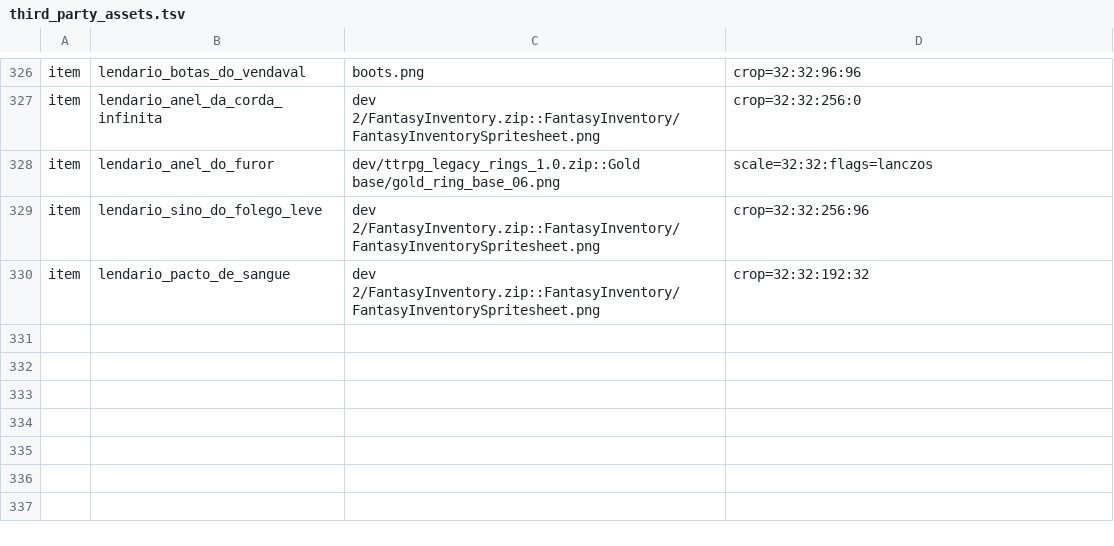
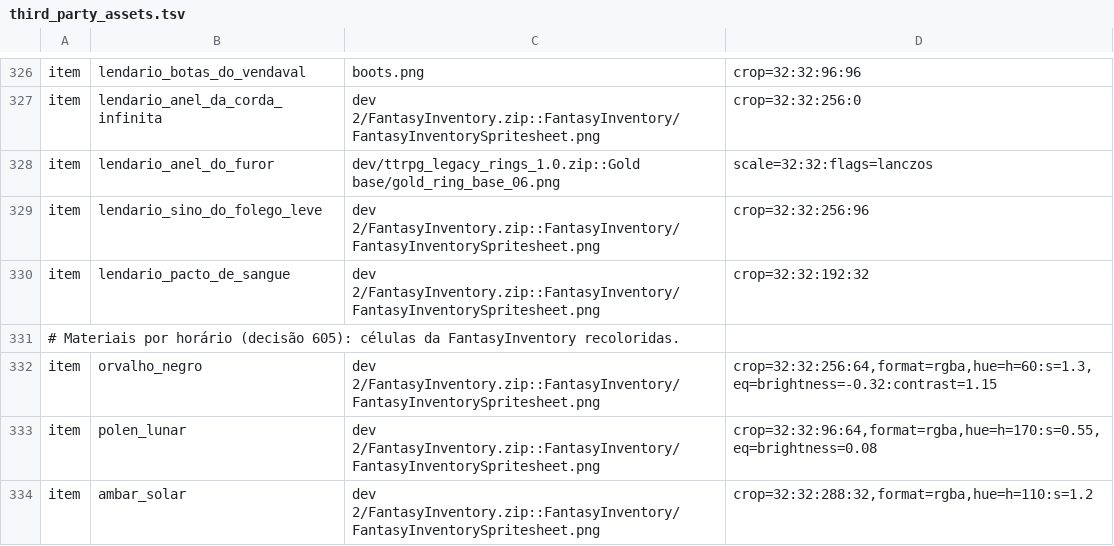
Before and after one commit to matheus013/torre-das-cem-marcas, a TSV file: tools/art/third_party_assets.tsv, drawn as a sheet; only a part is shown, gaps mark what is left out; the diff names each change by its address in the sheet, - before the commit and + after, or states it on an @@ line.

```diff
--- a/tools/art/third_party_assets.tsv
+++ b/tools/art/third_party_assets.tsv
+row 331: # Materiais por horário (decisão 605): células da FantasyInventory recoloridas.
+row 332: item | orvalho_negro | dev 2/FantasyInventory.zip::FantasyInventory/FantasyInventorySpritesheet.png | crop=32:32:256:64,format=rgba,hue=h=60:s=1.3,eq=brightness=-0.32:contrast=1.15
+row 333: item | polen_lunar | dev 2/FantasyInventory.zip::FantasyInventory/FantasyInventorySpritesheet.png | crop=32:32:96:64,format=rgba,hue=h=170:s=0.55,eq=brightness=0.08
+row 334: item | ambar_solar | dev 2/FantasyInventory.zip::FantasyInventory/FantasyInventorySpritesheet.png | crop=32:32:288:32,format=rgba,hue=h=110:s=1.2
```
Also changed, not shown: 33 other files.
